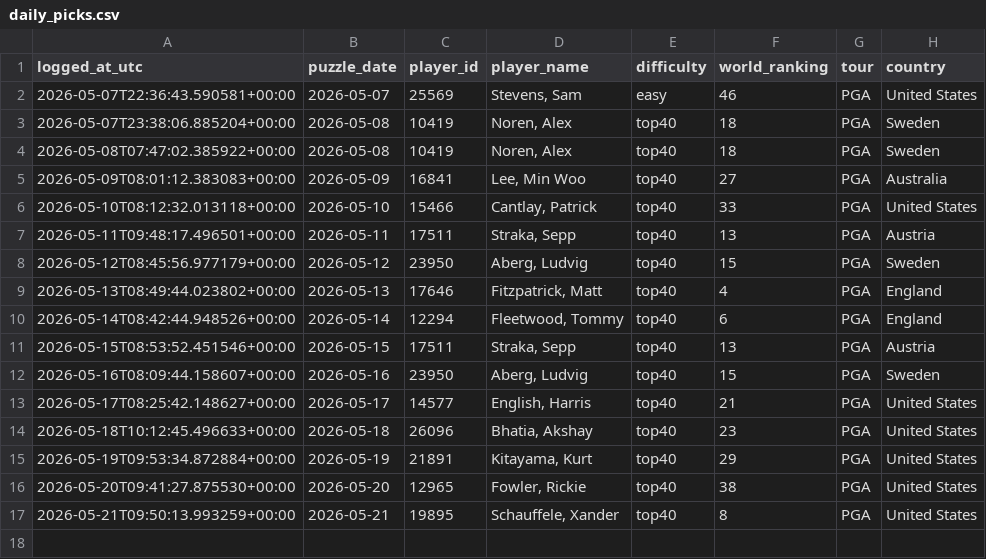
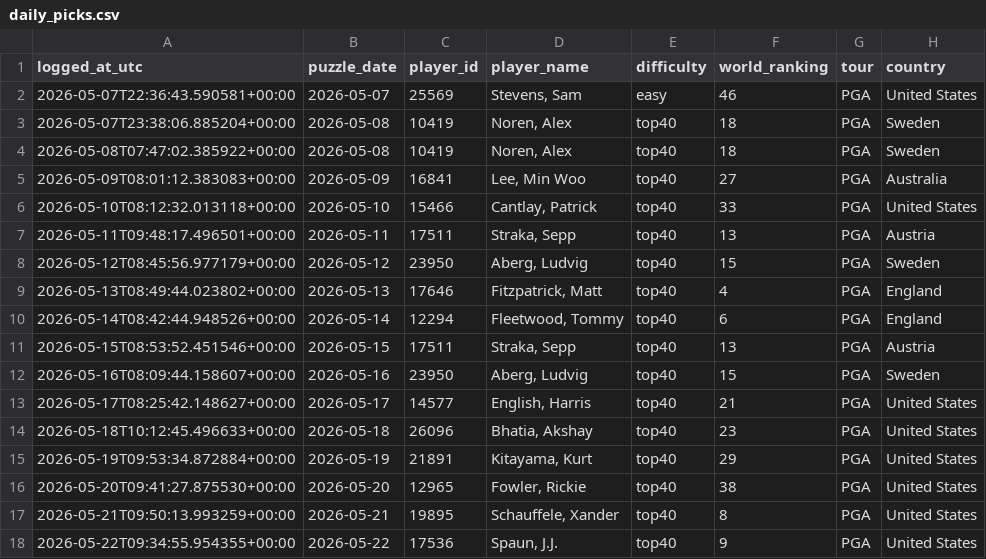
Before and after one commit to rosiekipling/pardle, a CSV file: data/daily_picks.csv, drawn as a sheet; the diff names each change by its address in the sheet, - before the commit and + after, or states it on an @@ line.

```diff
--- a/data/daily_picks.csv
+++ b/data/daily_picks.csv
+row 18: 2026-05-22T09:34:55.954355+00:00 | 2026-05-22 | 17536 | Spaun, J.J. | top40 | 9 | PGA | United States
```
